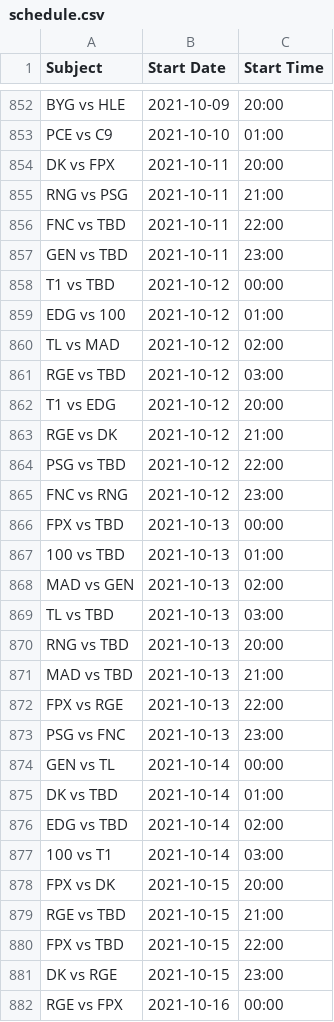
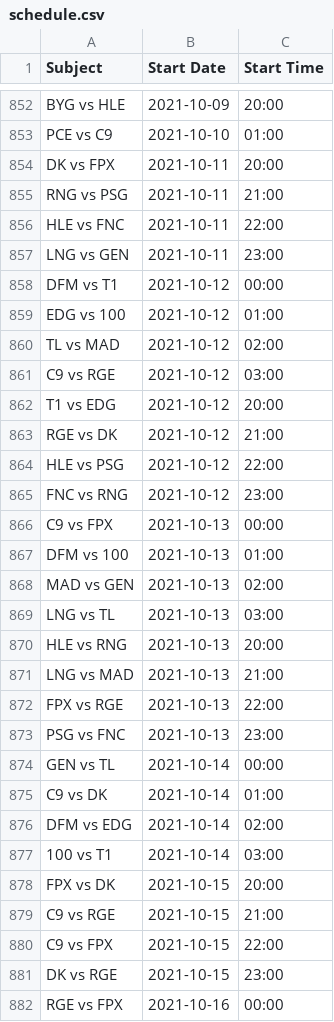
Before and after one commit to c0ncon/lck-discord-bot, a CSV file: schedule.csv, drawn as a sheet; only a part is shown, gaps mark what is left out; the diff covers the shown part only.

```diff
--- a/schedule.csv
+++ b/schedule.csv
@@ -855,18 +855,18 @@ DK vs FPX,2021-10-11,20:00
 RNG vs PSG,2021-10-11,21:00
-FNC vs TBD,2021-10-11,22:00
-GEN vs TBD,2021-10-11,23:00
-T1 vs TBD,2021-10-12,00:00
+HLE vs FNC,2021-10-11,22:00
+LNG vs GEN,2021-10-11,23:00
+DFM vs T1,2021-10-12,00:00
 EDG vs 100,2021-10-12,01:00
 TL vs MAD,2021-10-12,02:00
-RGE vs TBD,2021-10-12,03:00
+C9 vs RGE,2021-10-12,03:00
 T1 vs EDG,2021-10-12,20:00
 RGE vs DK,2021-10-12,21:00
-PSG vs TBD,2021-10-12,22:00
+HLE vs PSG,2021-10-12,22:00
 FNC vs RNG,2021-10-12,23:00
-FPX vs TBD,2021-10-13,00:00
-100 vs TBD,2021-10-13,01:00
+C9 vs FPX,2021-10-13,00:00
+DFM vs 100,2021-10-13,01:00
 MAD vs GEN,2021-10-13,02:00
-TL vs TBD,2021-10-13,03:00
-RNG vs TBD,2021-10-13,20:00
-MAD vs TBD,2021-10-13,21:00
+LNG vs TL,2021-10-13,03:00
+HLE vs RNG,2021-10-13,20:00
+LNG vs MAD,2021-10-13,21:00
 FPX vs RGE,2021-10-13,22:00
@@ -874,8 +874,8 @@ PSG vs FNC,2021-10-13,23:00
 GEN vs TL,2021-10-14,00:00
-DK vs TBD,2021-10-14,01:00
-EDG vs TBD,2021-10-14,02:00
+C9 vs DK,2021-10-14,01:00
+DFM vs EDG,2021-10-14,02:00
 100 vs T1,2021-10-14,03:00
 FPX vs DK,2021-10-15,20:00
-RGE vs TBD,2021-10-15,21:00
-FPX vs TBD,2021-10-15,22:00
+C9 vs RGE,2021-10-15,21:00
+C9 vs FPX,2021-10-15,22:00
 DK vs RGE,2021-10-15,23:00
```
Also changed, not shown: 10 edited cells elsewhere in this file, 2 other files.
